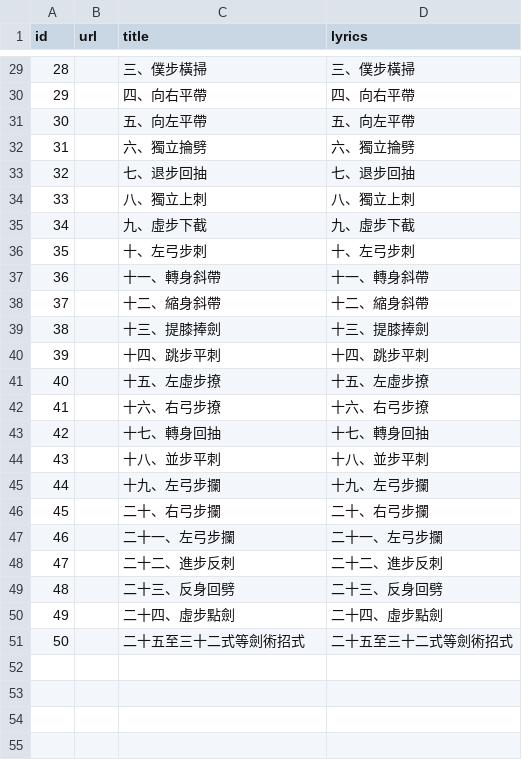
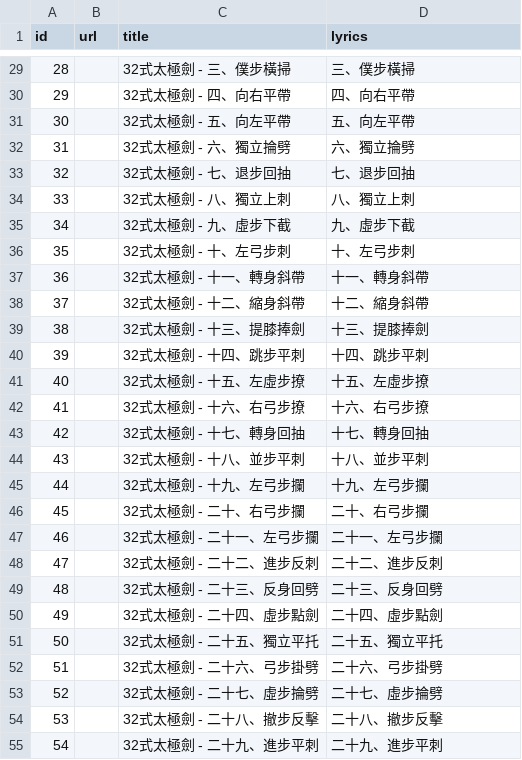
Before and after one commit to story66y66-ai/asset-guardian, a CSV file: taiji_recipes_太極學院.csv, drawn as a sheet; only a part is shown, gaps mark what is left out; the diff covers the shown part only.

```diff
--- a/taiji_recipes_太極學院.csv
+++ b/taiji_recipes_太極學院.csv
@@ -29,23 +29,27 @@
-"28","","三、僕步橫掃","三、僕步橫掃"
-"29","","四、向右平帶","四、向右平帶"
-"30","","五、向左平帶","五、向左平帶"
-"31","","六、獨立掄劈","六、獨立掄劈"
-"32","","七、退步回抽","七、退步回抽"
-"33","","八、獨立上刺","八、獨立上刺"
-"34","","九、虛步下截","九、虛步下截"
-"35","","十、左弓步刺","十、左弓步刺"
-"36","","十一、轉身斜帶","十一、轉身斜帶"
-"37","","十二、縮身斜帶","十二、縮身斜帶"
-"38","","十三、提膝捧劍","十三、提膝捧劍"
-"39","","十四、跳步平刺","十四、跳步平刺"
-"40","","十五、左虛步撩","十五、左虛步撩"
-"41","","十六、右弓步撩","十六、右弓步撩"
-"42","","十七、轉身回抽","十七、轉身回抽"
-"43","","十八、並步平刺","十八、並步平刺"
-"44","","十九、左弓步攔","十九、左弓步攔"
-"45","","二十、右弓步攔","二十、右弓步攔"
-"46","","二十一、左弓步攔","二十一、左弓步攔"
-"47","","二十二、進步反刺","二十二、進步反刺"
-"48","","二十三、反身回劈","二十三、反身回劈"
-"49","","二十四、虛步點劍","二十四、虛步點劍"
-"50","","二十五至三十二式等劍術招式","二十五至三十二式等劍術招式"
+"28","","32式太極劍 - 三、僕步橫掃","三、僕步橫掃"
+"29","","32式太極劍 - 四、向右平帶","四、向右平帶"
+"30","","32式太極劍 - 五、向左平帶","五、向左平帶"
+"31","","32式太極劍 - 六、獨立掄劈","六、獨立掄劈"
+"32","","32式太極劍 - 七、退步回抽","七、退步回抽"
+"33","","32式太極劍 - 八、獨立上刺","八、獨立上刺"
+"34","","32式太極劍 - 九、虛步下截","九、虛步下截"
+"35","","32式太極劍 - 十、左弓步刺","十、左弓步刺"
+"36","","32式太極劍 - 十一、轉身斜帶","十一、轉身斜帶"
+"37","","32式太極劍 - 十二、縮身斜帶","十二、縮身斜帶"
+"38","","32式太極劍 - 十三、提膝捧劍","十三、提膝捧劍"
+"39","","32式太極劍 - 十四、跳步平刺","十四、跳步平刺"
+"40","","32式太極劍 - 十五、左虛步撩","十五、左虛步撩"
+"41","","32式太極劍 - 十六、右弓步撩","十六、右弓步撩"
+"42","","32式太極劍 - 十七、轉身回抽","十七、轉身回抽"
+"43","","32式太極劍 - 十八、並步平刺","十八、並步平刺"
+"44","","32式太極劍 - 十九、左弓步攔","十九、左弓步攔"
+"45","","32式太極劍 - 二十、右弓步攔","二十、右弓步攔"
+"46","","32式太極劍 - 二十一、左弓步攔","二十一、左弓步攔"
+"47","","32式太極劍 - 二十二、進步反刺","二十二、進步反刺"
+"48","","32式太極劍 - 二十三、反身回劈","二十三、反身回劈"
+"49","","32式太極劍 - 二十四、虛步點劍","二十四、虛步點劍"
+"50","","32式太極劍 - 二十五、獨立平托","二十五、獨立平托"
+"51","","32式太極劍 - 二十六、弓步掛劈","二十六、弓步掛劈"
+"52","","32式太極劍 - 二十七、虛步掄劈","二十七、虛步掄劈"
+"53","","32式太極劍 - 二十八、撤步反擊","二十八、撤步反擊"
+"54","","32式太極劍 - 二十九、進步平刺","二十九、進步平刺"
```
Also changed, not shown: 6 added rows, 2 removed rows and 25 edited cells elsewhere in this file.
